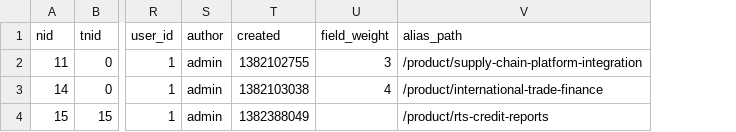
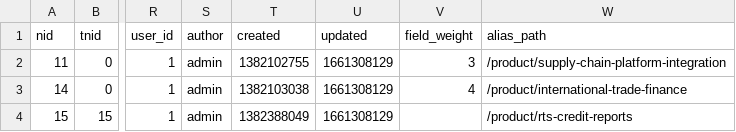
Before and after one commit to dirkhacker/Save-rtsinc, a CSV file: web/modules/custom/rts_migrations/sources/product/product.csv, drawn as a sheet; only a part is shown, gaps mark what is left out; the diff covers the shown part only; the diff names each change by its address in the sheet, - before the commit and + after, or states it on an @@ line.

```diff
--- a/web/modules/custom/rts_migrations/sources/product/product.csv
+++ b/web/modules/custom/rts_migrations/sources/product/product.csv
+column U (updated), rows 2-4: all 1661308129
```
Also changed, not shown: 2 edited cells elsewhere in this file, web/modules/custom/rts_migrations/sources/product/product-es-not-translated.csv, 4 other files.
